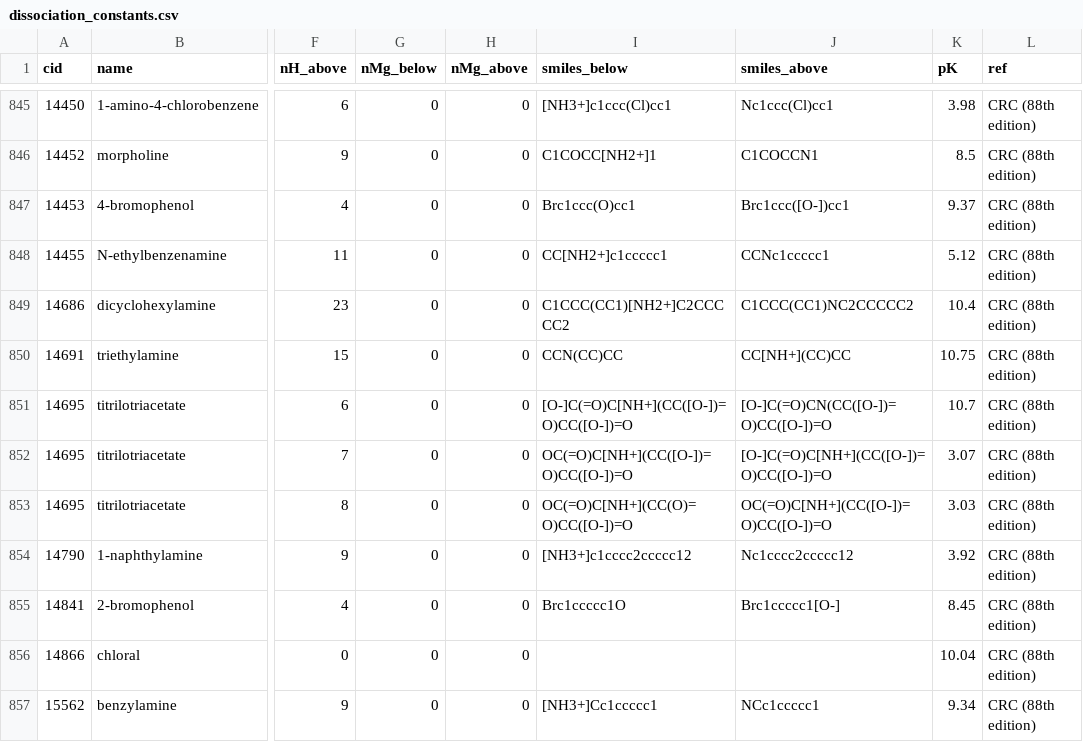
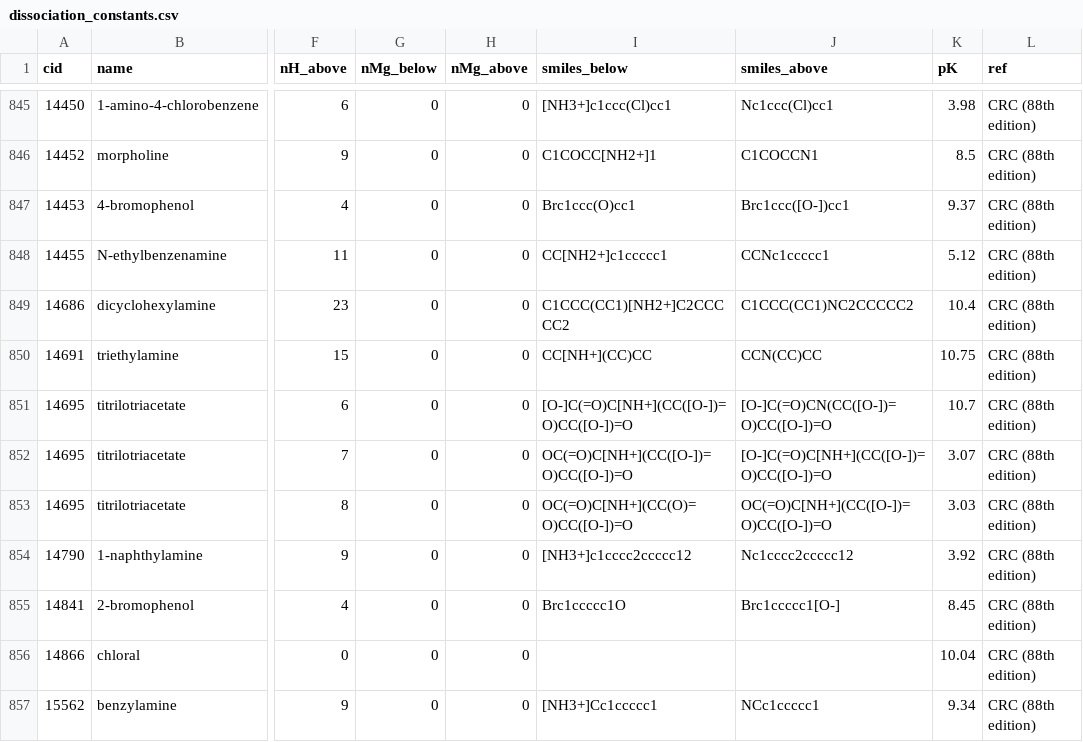
Before and after one commit to eladnoor/milo-lab, a CSV file: data/thermodynamics/dissociation_constants.csv, drawn as a sheet; only a part is shown, gaps mark what is left out; the diff names each change by its address in the sheet, - before the commit and + after, or states it on an @@ line.

```diff
--- a/data/thermodynamics/dissociation_constants.csv
+++ b/data/thermodynamics/dissociation_constants.csv
-I850 (smiles_below): CCN(CC)CC
+I850 (smiles_below): CC[NH+](CC)CC
-J850 (smiles_above): CC[NH+](CC)CC
+J850 (smiles_above): CCN(CC)CC
```
Also changed, not shown: data/thermodynamics/dG0.csv, 8 other files.
